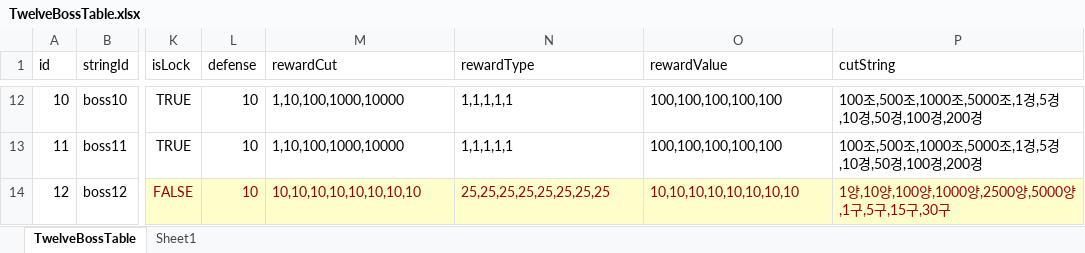
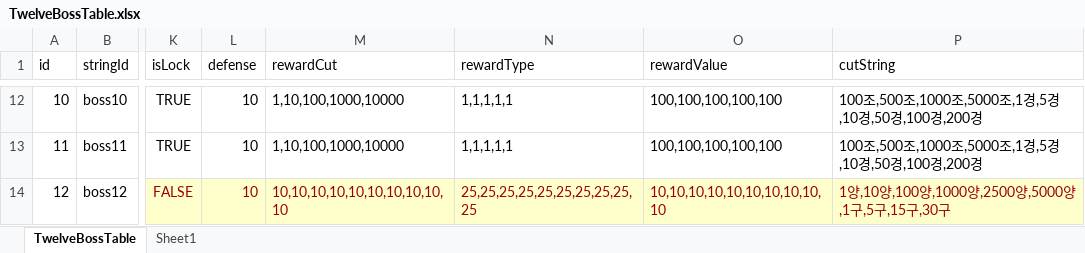
Before and after one commit to luckyzwei/Yosaki, an Excel workbook: Assets/06.Table/TwelveBossTable.xlsx, sheet TwelveBossTable, drawn as a sheet; only a part is shown, gaps mark what is left out; values as stored, in another font and other column widths than the file's, no borders; the diff names each change by its address in the sheet, - before the commit and + after, or states it on an @@ line.

```diff
--- a/Assets/06.Table/TwelveBossTable.xlsx (sheet TwelveBossTable)
+++ b/Assets/06.Table/TwelveBossTable.xlsx (sheet TwelveBossTable)
-M14 (rewardCut): 10,10,10,10,10,10,10,10
+M14 (rewardCut): 10,10,10,10,10,10,10,10,10,10
-N14 (rewardType): 25,25,25,25,25,25,25,25
+N14 (rewardType): 25,25,25,25,25,25,25,25,25,25
-O14 (rewardValue): 10,10,10,10,10,10,10,10
+O14 (rewardValue): 10,10,10,10,10,10,10,10,10,10
```
Also changed, not shown: 24 other files.
